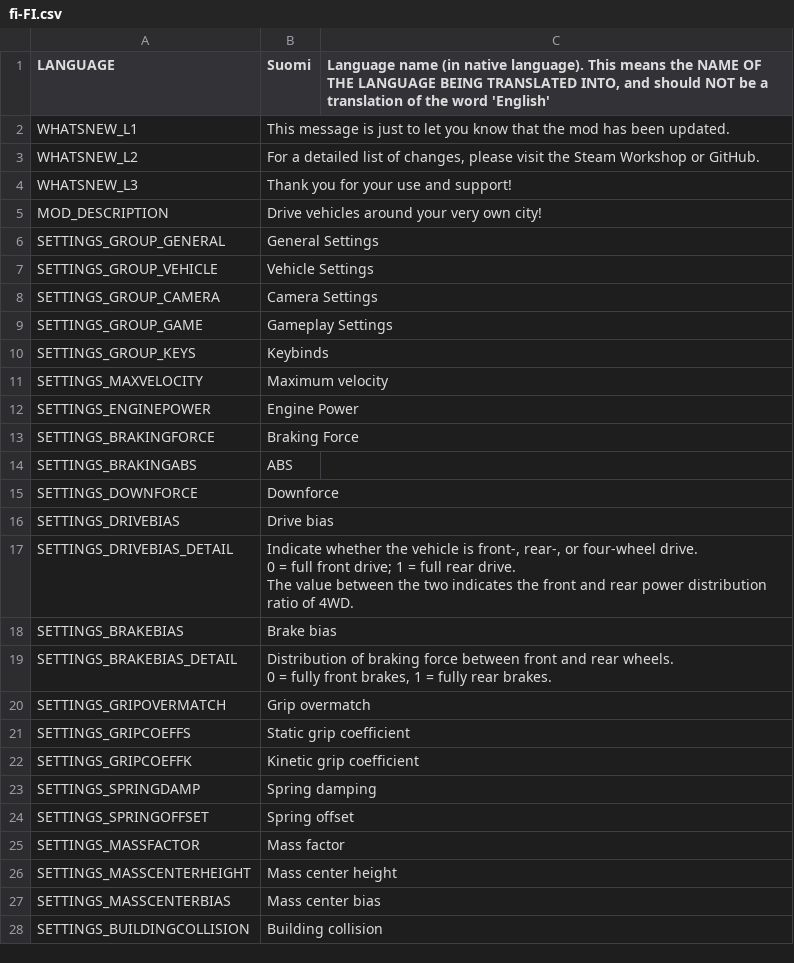
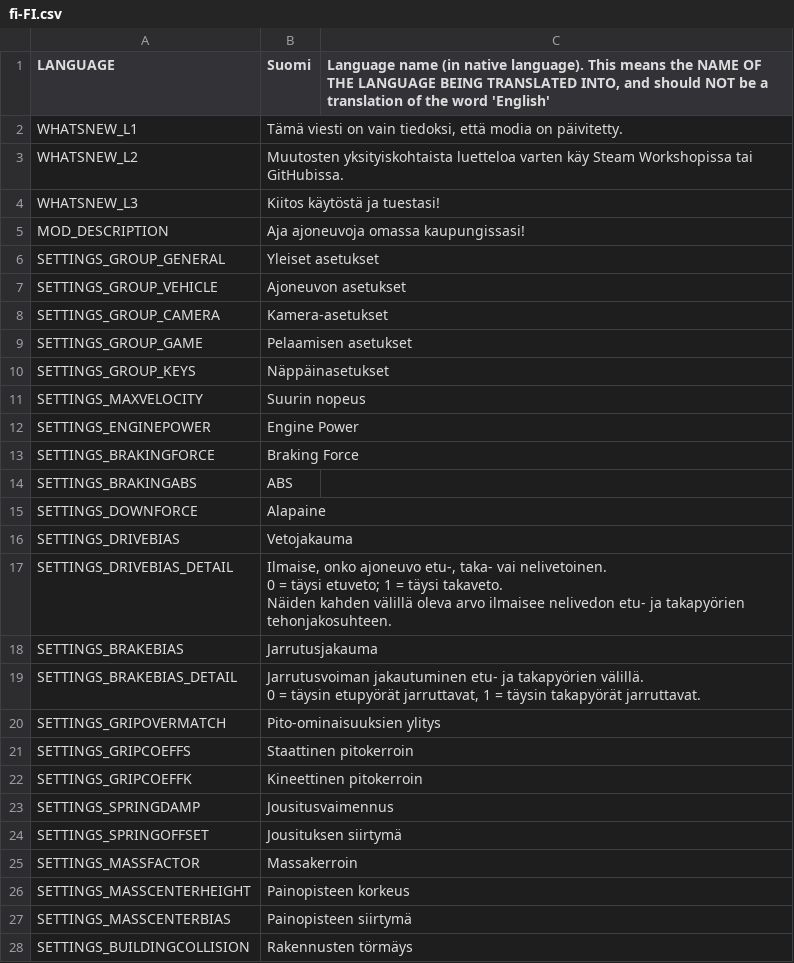
Before and after one commit to will258012/IOperateItRevisited, a CSV file: IOperateIt/Translations/fi-FI.csv, drawn as a sheet; only a part is shown; the diff covers the shown part only.

Commit message:
New translations en-en.csv (Finnish)

```diff
--- a/IOperateIt/Translations/fi-FI.csv
+++ b/IOperateIt/Translations/fi-FI.csv
@@ -1,12 +1,12 @@
 "LANGUAGE","Suomi","Language name (in native language).  This means the NAME OF THE LANGUAGE BEING TRANSLATED INTO, and should NOT be a translation of the word 'English'"
-"WHATSNEW_L1","This message is just to let you know that the mod has been updated.",""
-"WHATSNEW_L2","For a detailed list of changes, please visit the Steam Workshop or GitHub.",""
-"WHATSNEW_L3","Thank you for your use and support!",""
-"MOD_DESCRIPTION","Drive vehicles around your very own city!",""
-"SETTINGS_GROUP_GENERAL","General Settings",""
-"SETTINGS_GROUP_VEHICLE","Vehicle Settings",""
-"SETTINGS_GROUP_CAMERA","Camera Settings",""
-"SETTINGS_GROUP_GAME","Gameplay Settings",""
-"SETTINGS_GROUP_KEYS","Keybinds",""
-"SETTINGS_MAXVELOCITY","Maximum velocity",""
+"WHATSNEW_L1","Tämä viesti on vain tiedoksi, että modia on päivitetty.",""
+"WHATSNEW_L2","Muutosten yksityiskohtaista luetteloa varten käy Steam Workshopissa tai GitHubissa.",""
+"WHATSNEW_L3","Kiitos käytöstä ja tuestasi!",""
+"MOD_DESCRIPTION","Aja ajoneuvoja omassa kaupungissasi!",""
+"SETTINGS_GROUP_GENERAL","Yleiset asetukset",""
+"SETTINGS_GROUP_VEHICLE","Ajoneuvon asetukset",""
+"SETTINGS_GROUP_CAMERA","Kamera-asetukset",""
+"SETTINGS_GROUP_GAME","Pelaamisen asetukset",""
+"SETTINGS_GROUP_KEYS","Näppäinasetukset",""
+"SETTINGS_MAXVELOCITY","Suurin nopeus",""
 "SETTINGS_ENGINEPOWER","Engine Power",""
@@ -14,18 +14,18 @@
 "SETTINGS_BRAKINGABS","ABS",""
-"SETTINGS_DOWNFORCE","Downforce",""
-"SETTINGS_DRIVEBIAS","Drive bias",""
-"SETTINGS_DRIVEBIAS_DETAIL","Indicate whether the vehicle is front-, rear-, or four-wheel drive.
-0 = full front drive; 1 = full rear drive.
-The value between the two indicates the front and rear power distribution ratio of 4WD.",""
-"SETTINGS_BRAKEBIAS","Brake bias",""
-"SETTINGS_BRAKEBIAS_DETAIL","Distribution of braking force between front and rear wheels.
-0 = fully front brakes, 1 = fully rear brakes.",""
-"SETTINGS_GRIPOVERMATCH","Grip overmatch",""
-"SETTINGS_GRIPCOEFFS","Static grip coefficient",""
-"SETTINGS_GRIPCOEFFK","Kinetic grip coefficient",""
-"SETTINGS_SPRINGDAMP","Spring damping",""
-"SETTINGS_SPRINGOFFSET","Spring offset",""
-"SETTINGS_MASSFACTOR","Mass factor",""
-"SETTINGS_MASSCENTERHEIGHT","Mass center height",""
-"SETTINGS_MASSCENTERBIAS","Mass center bias",""
-"SETTINGS_BUILDINGCOLLISION","Building collision",""
+"SETTINGS_DOWNFORCE","Alapaine",""
+"SETTINGS_DRIVEBIAS","Vetojakauma",""
+"SETTINGS_DRIVEBIAS_DETAIL","Ilmaise, onko ajoneuvo etu-, taka- vai nelivetoinen.
+0 = täysi etuveto; 1 = täysi takaveto.
+Näiden kahden välillä oleva arvo ilmaisee nelivedon etu- ja takapyörien tehonjakosuhteen.",""
+"SETTINGS_BRAKEBIAS","Jarrutusjakauma",""
+"SETTINGS_BRAKEBIAS_DETAIL","Jarrutusvoiman jakautuminen etu- ja takapyörien välillä.
+0 = täysin etupyörät jarruttavat, 1 = täysin takapyörät jarruttavat.",""
+"SETTINGS_GRIPOVERMATCH","Pito-ominaisuuksien ylitys",""
+"SETTINGS_GRIPCOEFFS","Staattinen pitokerroin",""
+"SETTINGS_GRIPCOEFFK","Kineettinen pitokerroin",""
+"SETTINGS_SPRINGDAMP","Jousitusvaimennus",""
+"SETTINGS_SPRINGOFFSET","Jousituksen siirtymä",""
+"SETTINGS_MASSFACTOR","Massakerroin",""
+"SETTINGS_MASSCENTERHEIGHT","Painopisteen korkeus",""
+"SETTINGS_MASSCENTERBIAS","Painopisteen siirtymä",""
+"SETTINGS_BUILDINGCOLLISION","Rakennusten törmäys",""
```
Also changed, not shown: 14 edited cells elsewhere in this file.
